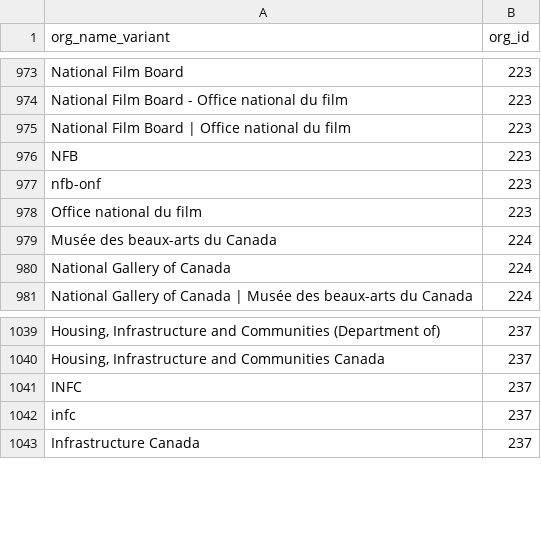
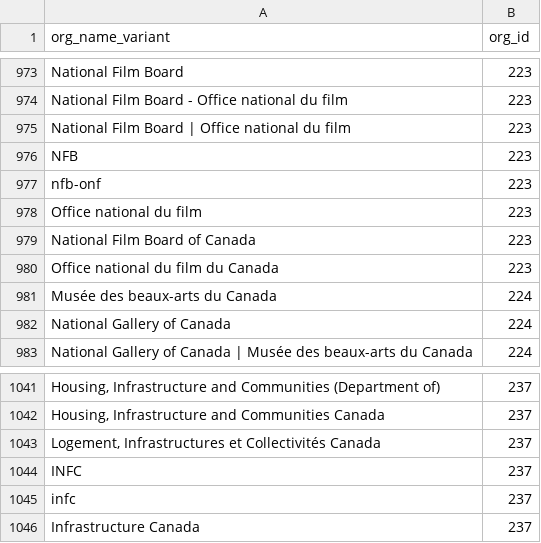
Before and after one commit to gcperformance/utilities, a CSV file: goc-org-variants.csv, drawn as a sheet; only a part is shown, gaps mark what is left out; the diff names each change by its address in the sheet, - before the commit and + after, or states it on an @@ line.

Commit message:
updated goc org variants

```diff
--- a/goc-org-variants.csv
+++ b/goc-org-variants.csv
+row 979: National Film Board of Canada | 223
+row 980: Office national du film du Canada | 223
+row 1043: Logement, Infrastructures et Collectivités Canada | 237
```
